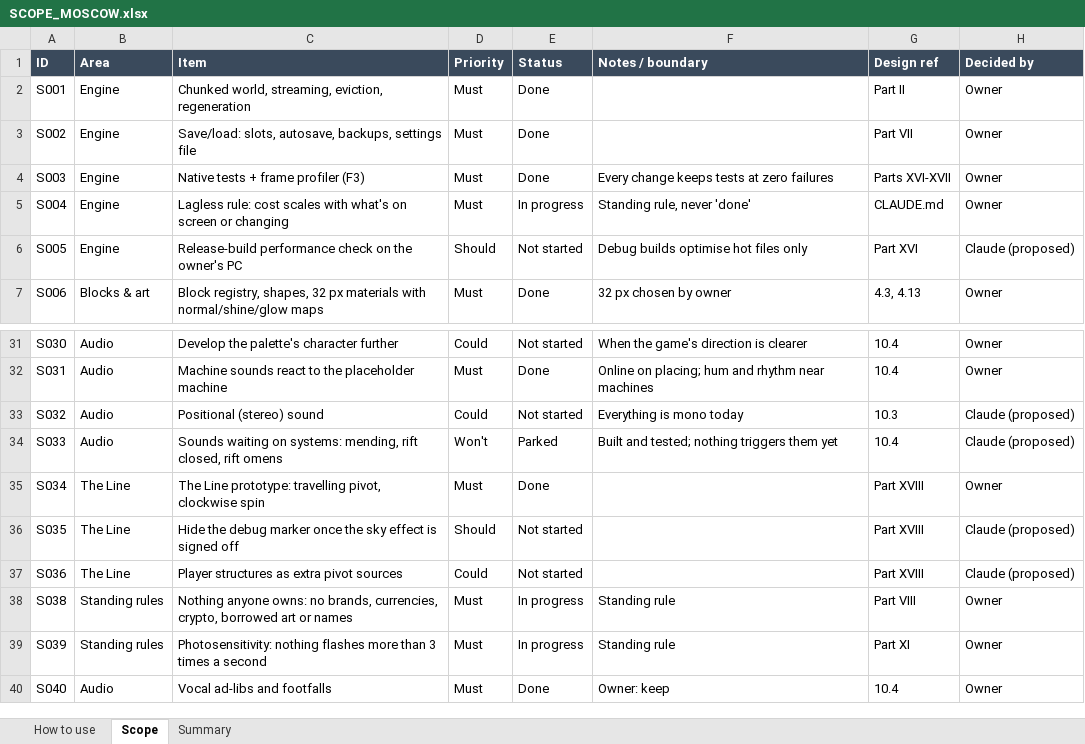
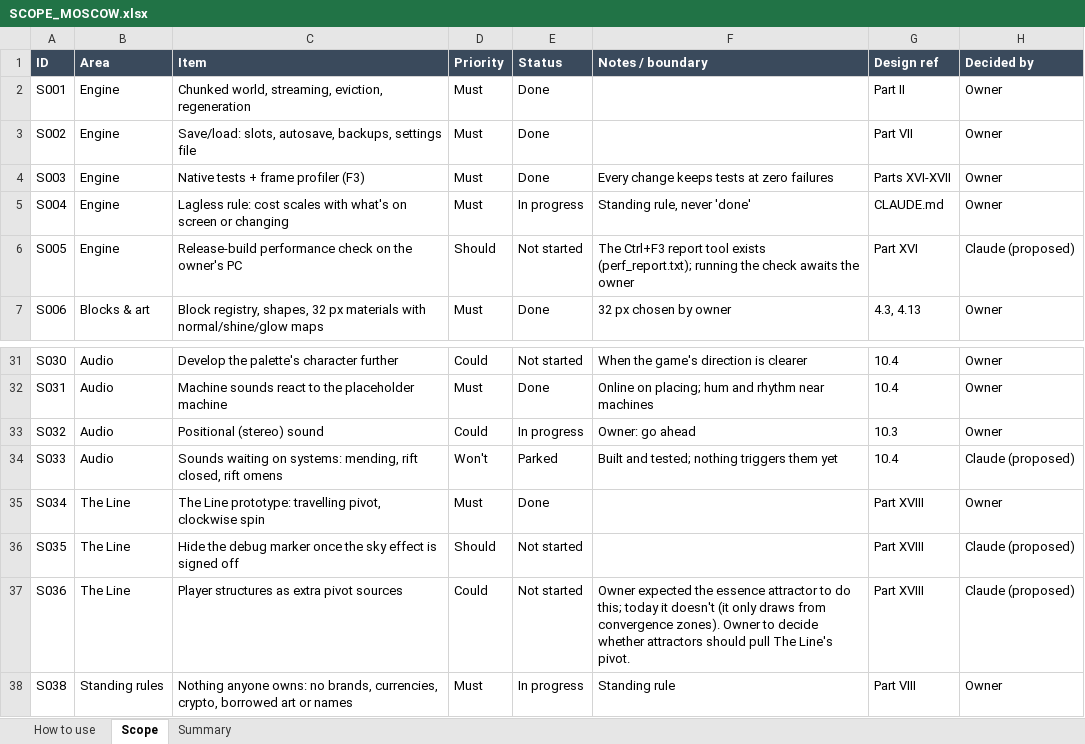
Before and after one commit to rcavarix-collab/voxgame, an Excel workbook: docs/SCOPE_MOSCOW.xlsx, sheet Scope, drawn as a sheet; only a part is shown, gaps mark what is left out; the shorter side is filled out with more unchanged rows; values as stored, in another font and other column widths than the file's, no borders; conditional formats not drawn; the diff names each change by its address in the sheet, - before the commit and + after, or states it on an @@ line.

```diff
--- a/docs/SCOPE_MOSCOW.xlsx (sheet Scope)
+++ b/docs/SCOPE_MOSCOW.xlsx (sheet Scope)
-F6 (Notes / boundary): Debug builds optimise hot files only
+F6 (Notes / boundary): The Ctrl+F3 report tool exists (perf_report.txt); running the check awaits the owner
-E33 (Status): Not started
+E33 (Status): In progress
-F33 (Notes / boundary): Everything is mono today
+F33 (Notes / boundary): Owner: go ahead
-H33 (Decided by): Claude (proposed)
+H33 (Decided by): Owner
-F37 (Notes / boundary): (empty)
+F37 (Notes / boundary): Owner expected the essence attractor to do this; today it doesn't (it only draws from convergence zones). Owner to decide whether attractors should pull The Line's pivot.
```
Also changed, not shown: 10 other files.
